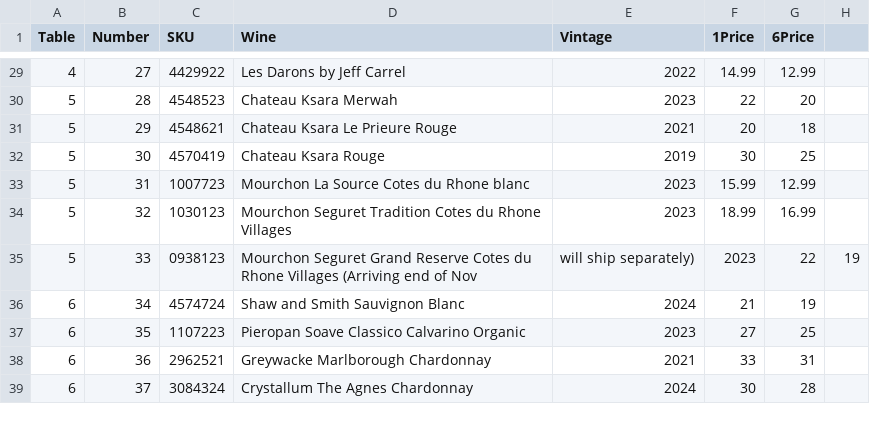
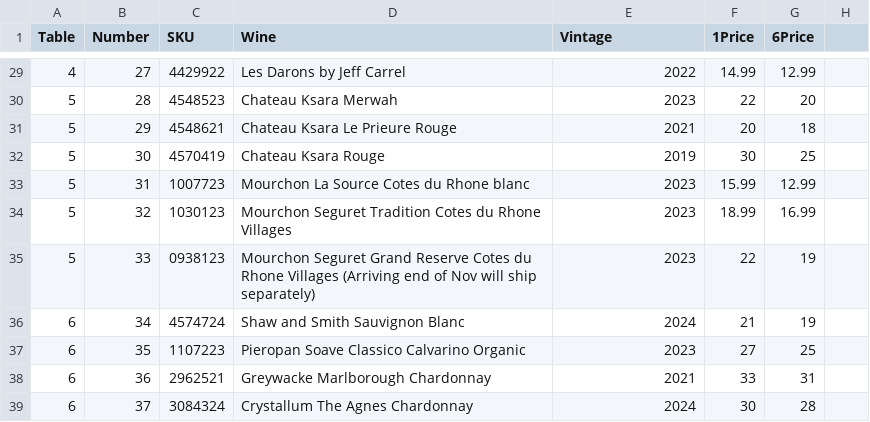
Before and after one commit to willis1927/cow2025, a CSV file: src/WineList.csv, drawn as a sheet; only a part is shown, gaps mark what is left out.

Commit message:
fixed comma misplacement

```diff
--- a/src/WineList.csv
+++ b/src/WineList.csv
@@ -34,3 +34,3 @@ Table,Number,SKU,Wine,Vintage,1Price,6Price
 5,32,1030123,Mourchon Seguret Tradition Cotes du Rhone Villages,2023,18.99,16.99
-5,33,0938123,Mourchon Seguret Grand Reserve Cotes du Rhone Villages (Arriving end of Nov, will ship separately),2023,22,19
+5,33,0938123,Mourchon Seguret Grand Reserve Cotes du Rhone Villages (Arriving end of Nov will ship separately),2023,22,19
 6,34,4574724,Shaw and Smith Sauvignon Blanc,2024,21,19
```
